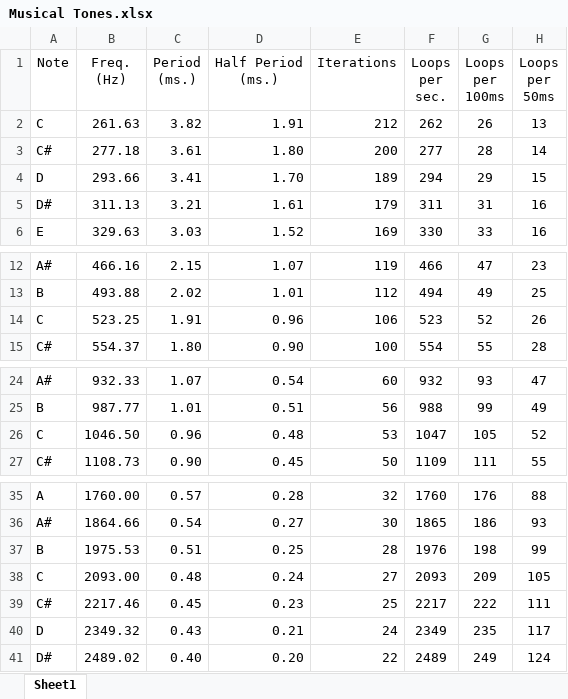
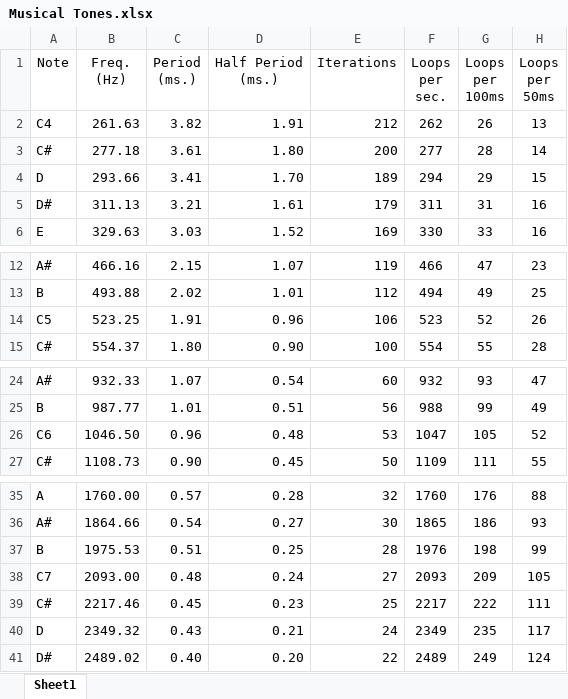
Before and after one commit to sebhc/MiniH8, an Excel workbook: Documentation/Musical Tones.xlsx, sheet Sheet1, drawn as a sheet; only a part is shown, gaps mark what is left out; values as stored, in another font and other column widths than the file's, no borders; the diff names each change by its address in the sheet, - before the commit and + after, or states it on an @@ line.

```diff
--- a/Documentation/Musical Tones.xlsx (sheet Sheet1)
+++ b/Documentation/Musical Tones.xlsx (sheet Sheet1)
-A2 (Note): C
+A2 (Note): C4
-A14 (Note): C
+A14 (Note): C5
-A26 (Note): C
+A26 (Note): C6
-A38 (Note): C
+A38 (Note): C7
```
Also changed, not shown: 13 other files.
